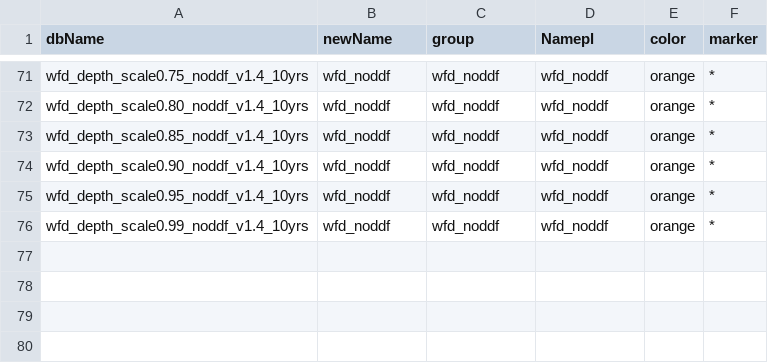
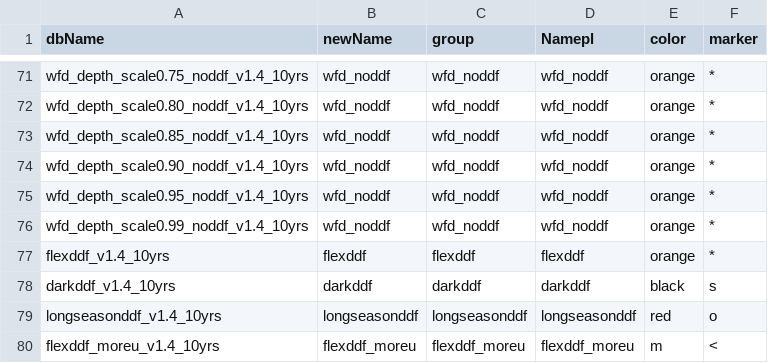
Before and after one commit to LSSTDESC/sn_pipe, a CSV file: plot_scripts/cadenceCustomize_fbs14.csv, drawn as a sheet; only a part is shown, gaps mark what is left out.

Commit message:
Add new simulations in the fbs14 list

```diff
--- a/plot_scripts/cadenceCustomize_fbs14.csv
+++ b/plot_scripts/cadenceCustomize_fbs14.csv
@@ -76 +76,5 @@ wfd_depth_scale0.95_noddf_v1.4_10yrs,wfd_noddf,wfd_noddf,wfd_noddf,orange,*
 wfd_depth_scale0.99_noddf_v1.4_10yrs,wfd_noddf,wfd_noddf,wfd_noddf,orange,*
+flexddf_v1.4_10yrs, flexddf,flexddf,flexddf,orange,*
+darkddf_v1.4_10yrs, darkddf,darkddf,darkddf,black,s
+longseasonddf_v1.4_10yrs,longseasonddf,longseasonddf,longseasonddf,red,o
+flexddf_moreu_v1.4_10yrs,flexddf_moreu,flexddf_moreu,flexddf_moreu,m,<
```
